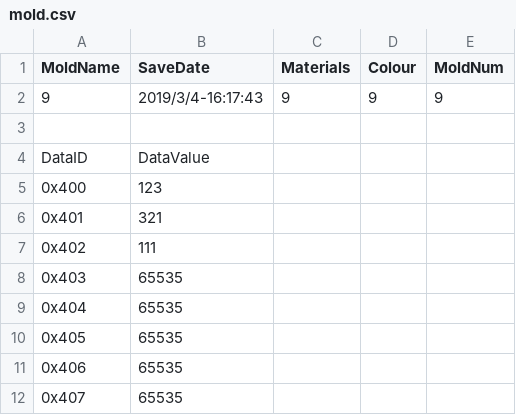
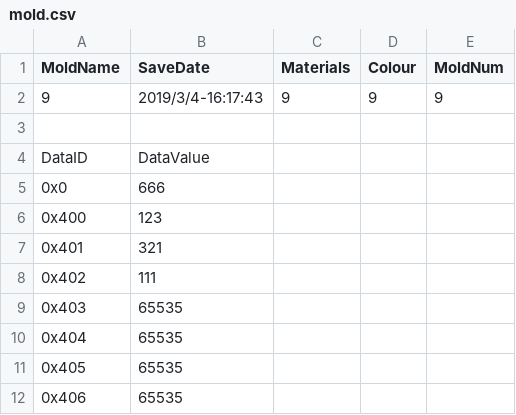
Before and after one commit to Mucly/HMICSVParse-vba, a CSV file: 模具机器/mold.csv, drawn as a sheet; only a part is shown; the shorter side is filled out with more unchanged rows.

```diff
--- a/模具机器/mold.csv
+++ b/模具机器/mold.csv
@@ -4,2 +4,3 @@ MoldName,SaveDate,Materials,Colour,MoldNum
 DataID,DataValue,,,
+0x0,666,,,
 0x400,123,,,
```
Also changed, not shown: 2 other files.
